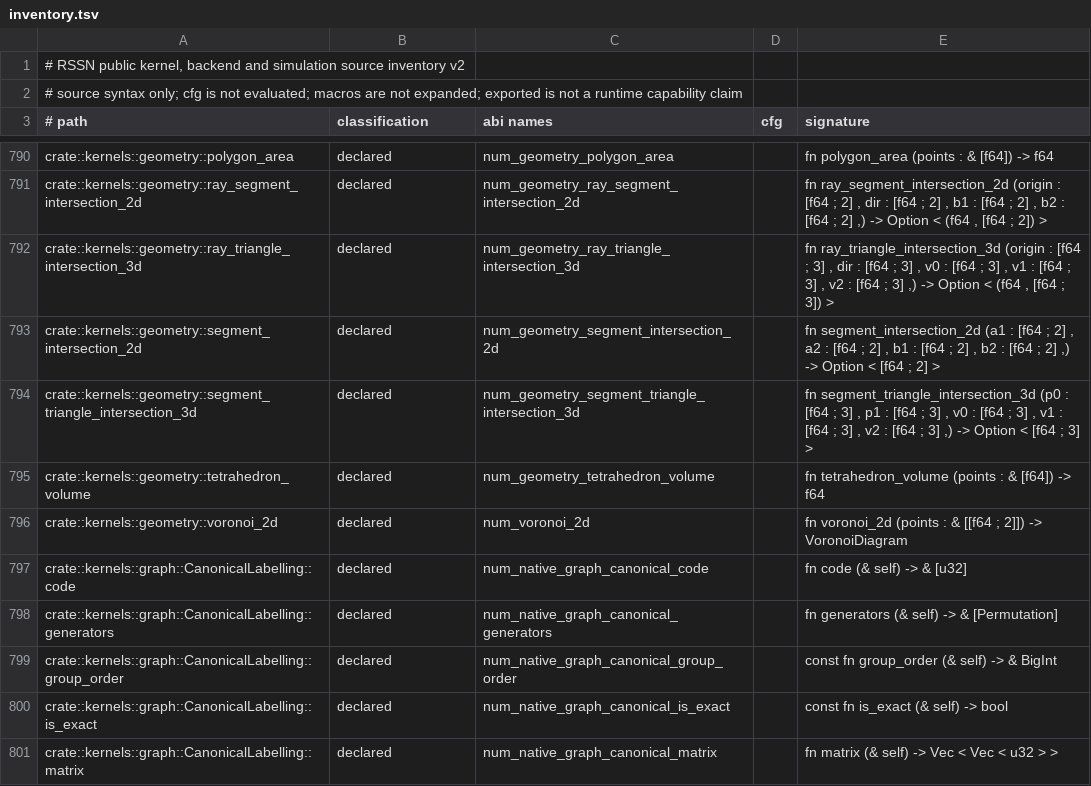
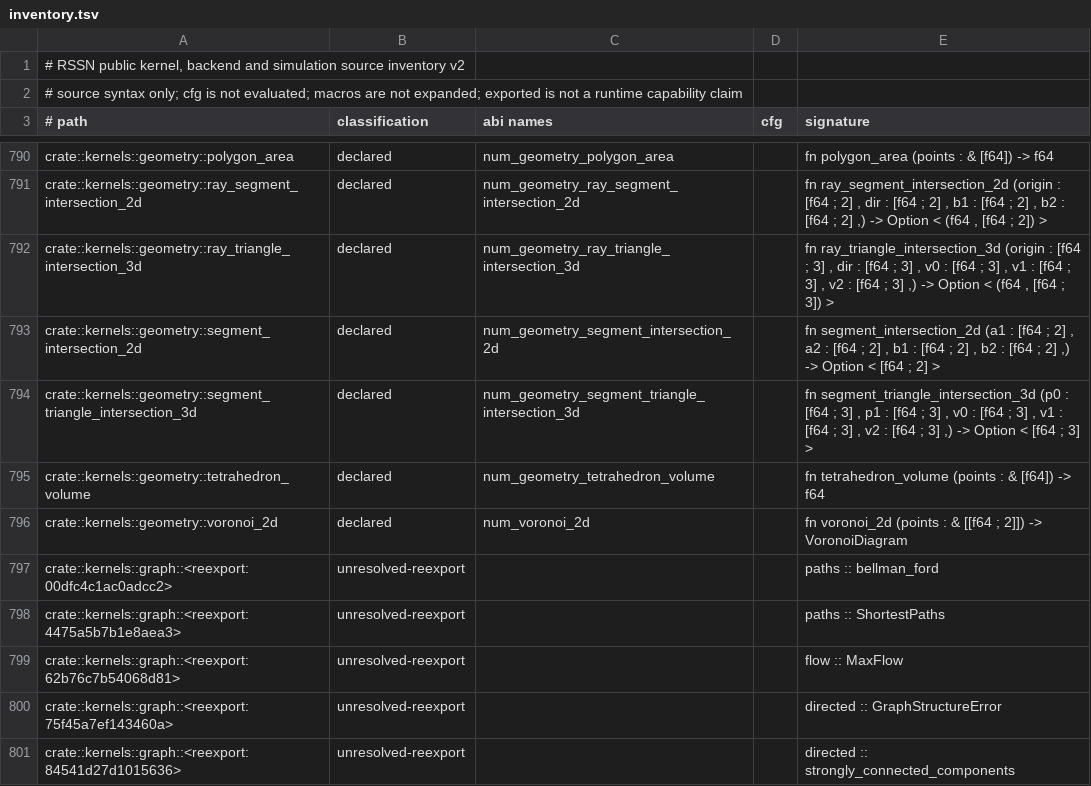
Before and after one commit to Apich-Organization/aevia, a TSV file: tools/rssn-api-audit/inventory.tsv, drawn as a sheet; only a part is shown, gaps mark what is left out; the shorter side is filled out with more unchanged rows; the diff covers the shown part only.

```diff
--- a/tools/rssn-api-audit/inventory.tsv
+++ b/tools/rssn-api-audit/inventory.tsv
@@ -796 +796,6 @@ crate::kernels::geometry::tetrahedron_volume	declared	num_geometry_tetrahedron_v
 crate::kernels::geometry::voronoi_2d	declared	num_voronoi_2d		fn voronoi_2d (points : & [[f64 ; 2]]) -> VoronoiDiagram
+crate::kernels::graph::<reexport:00dfc4c1ac0adcc2>	unresolved-reexport			paths :: bellman_ford
+crate::kernels::graph::<reexport:4475a5b7b1e8aea3>	unresolved-reexport			paths :: ShortestPaths
+crate::kernels::graph::<reexport:62b76c7b54068d81>	unresolved-reexport			flow :: MaxFlow
+crate::kernels::graph::<reexport:75f45a7ef143460a>	unresolved-reexport			directed :: GraphStructureError
+crate::kernels::graph::<reexport:84541d27d1015636>	unresolved-reexport			directed :: strongly_connected_components
```
Also changed, not shown: 36 added rows and 1 edited cell elsewhere in this file, tools/rssn-api-audit/source-boundaries.tsv, 43 other files.
